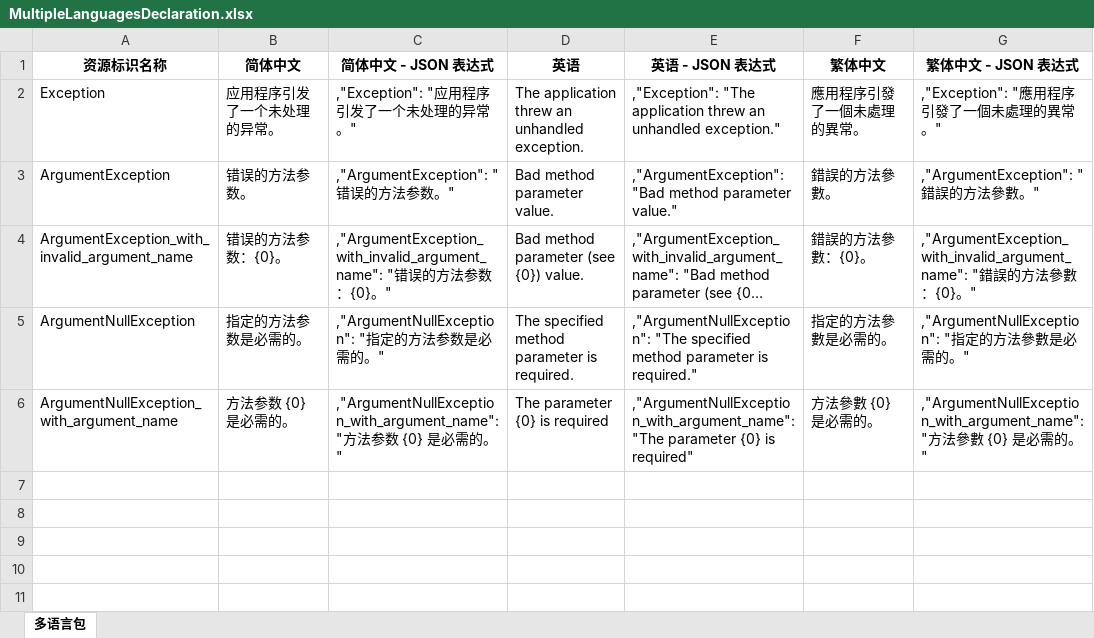
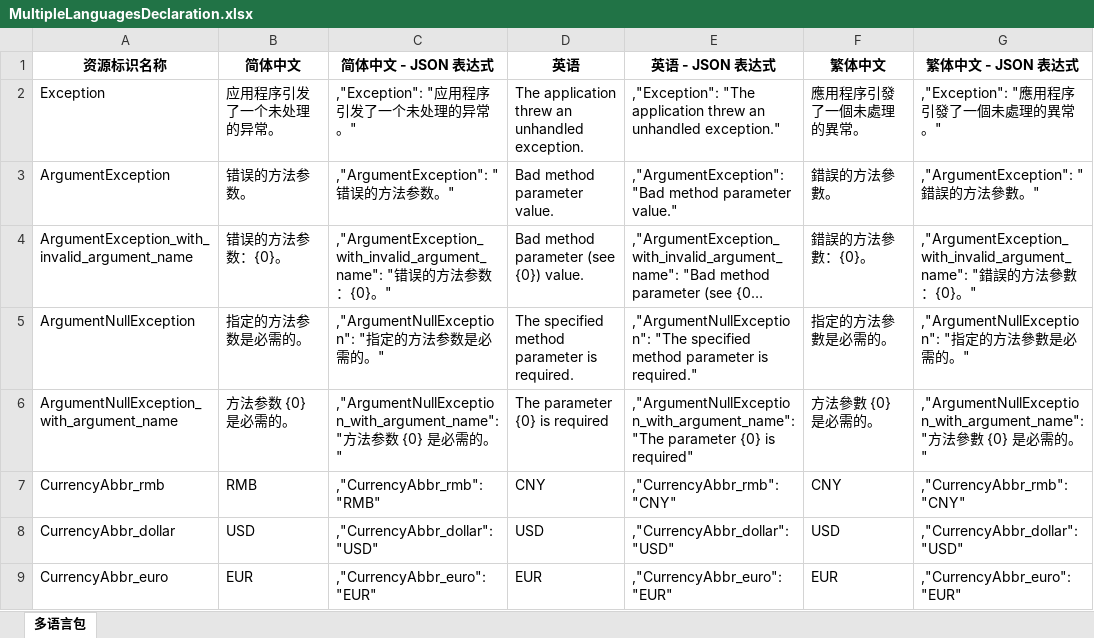
Before and after one commit to niacomsoft-ai/js, an Excel workbook: docs/MultipleLanguagesDeclaration.xlsx, sheet 多语言包, drawn as a sheet; long unchanged cells end in …; values as stored, in another font and other column widths than the file's, no borders; the diff names each change by its address in the sheet, - before the commit and + after, or states it on an @@ line.

```diff
--- a/docs/MultipleLanguagesDeclaration.xlsx (sheet 多语言包)
+++ b/docs/MultipleLanguagesDeclaration.xlsx (sheet 多语言包)
+row 7: CurrencyAbbr_rmb | RMB | ,"CurrencyAbbr_rmb": "RMB" | CNY | ,"CurrencyAbbr_rmb": "CNY" | CNY | ,"CurrencyAbbr_rmb": "CNY"
+row 8: CurrencyAbbr_dollar | USD | ,"CurrencyAbbr_dollar": "USD" | USD | ,"CurrencyAbbr_dollar": "USD" | USD | ,"CurrencyAbbr_dollar": "USD"
+row 9: CurrencyAbbr_euro | EUR | ,"CurrencyAbbr_euro": "EUR" | EUR | ,"CurrencyAbbr_euro": "EUR" | EUR | ,"CurrencyAbbr_euro": "EUR"
```
Also changed, not shown: 4 other files.
